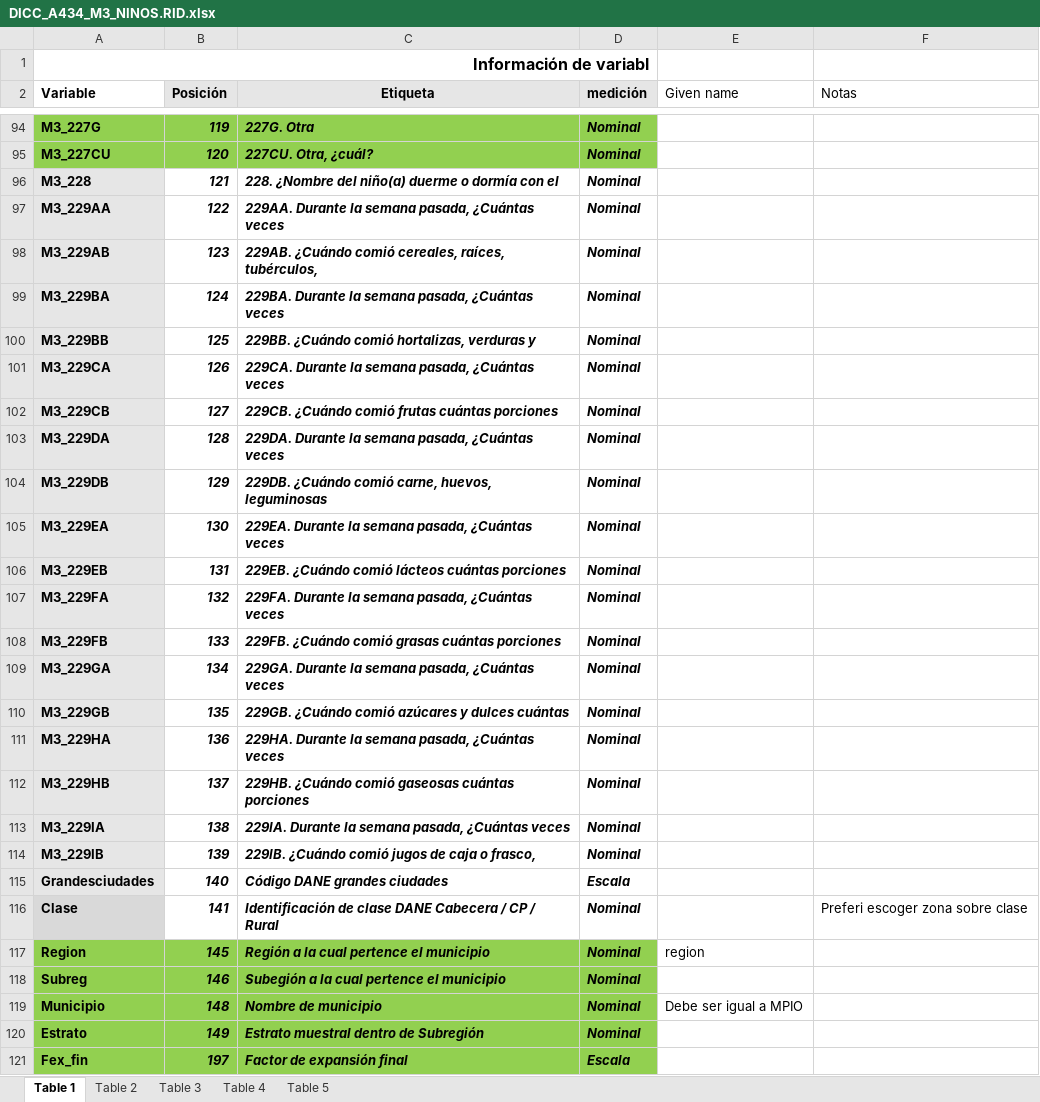
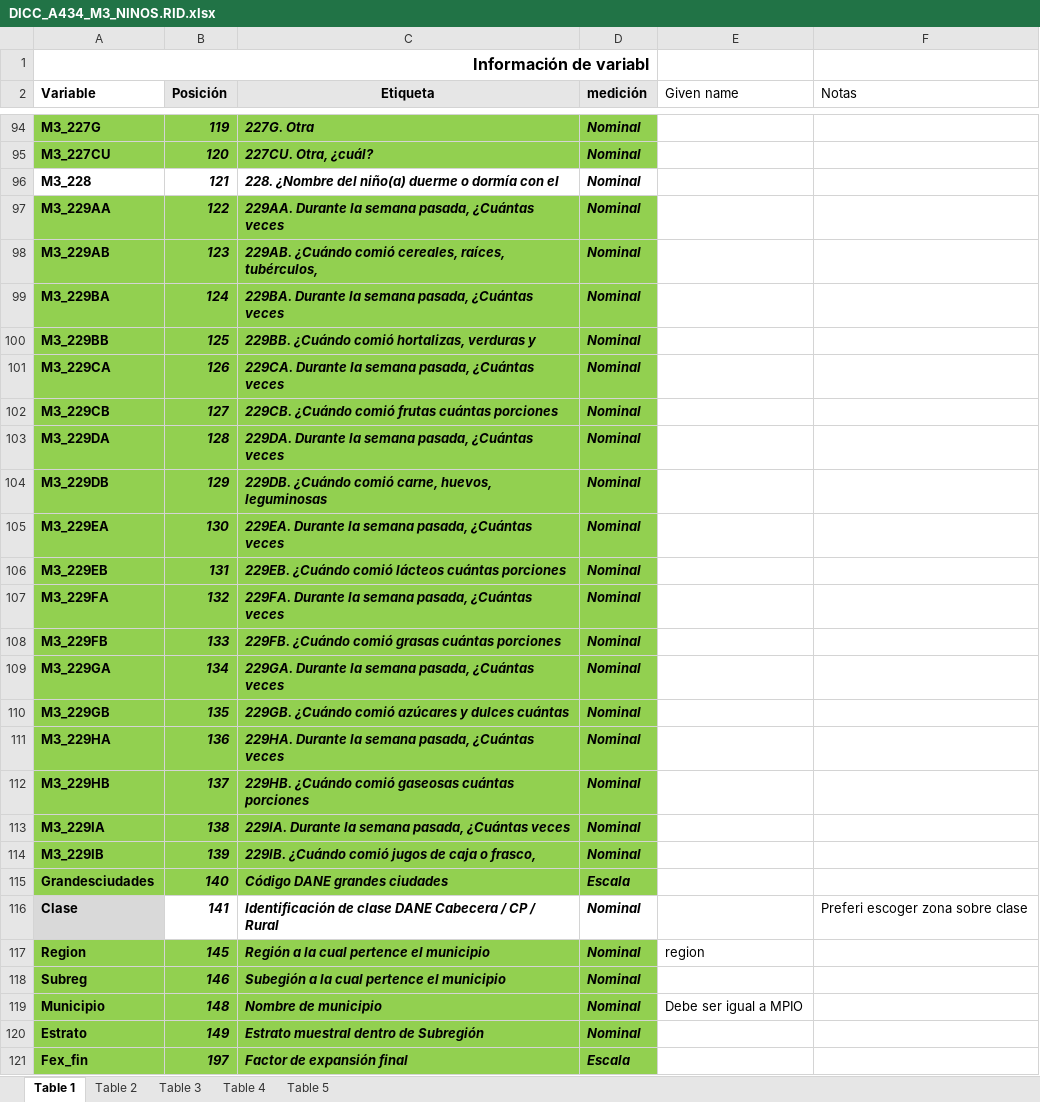
Before and after one commit to mc-restrepo/thesis_ensab, an Excel workbook: data dictionary/DICC_A434_M3_NINOS.RID.xlsx, sheet Table 1, drawn as a sheet; only a part is shown, gaps mark what is left out; values as stored, in another font and other column widths than the file's, no borders; the diff names each change by its address in the sheet, - before the commit and + after, or states it on an @@ line.

```diff
--- a/data dictionary/DICC_A434_M3_NINOS.RID.xlsx (sheet Table 1)
+++ b/data dictionary/DICC_A434_M3_NINOS.RID.xlsx (sheet Table 1)
-A96 fill: #E6E6E6
+A96 fill: none
-A97:A115 fill: #E6E6E6
+A97:A115 fill: #92D050
-B97:D115 fill: none
+B97:D115 fill: #92D050
```
Also changed, not shown: 2 other files.
